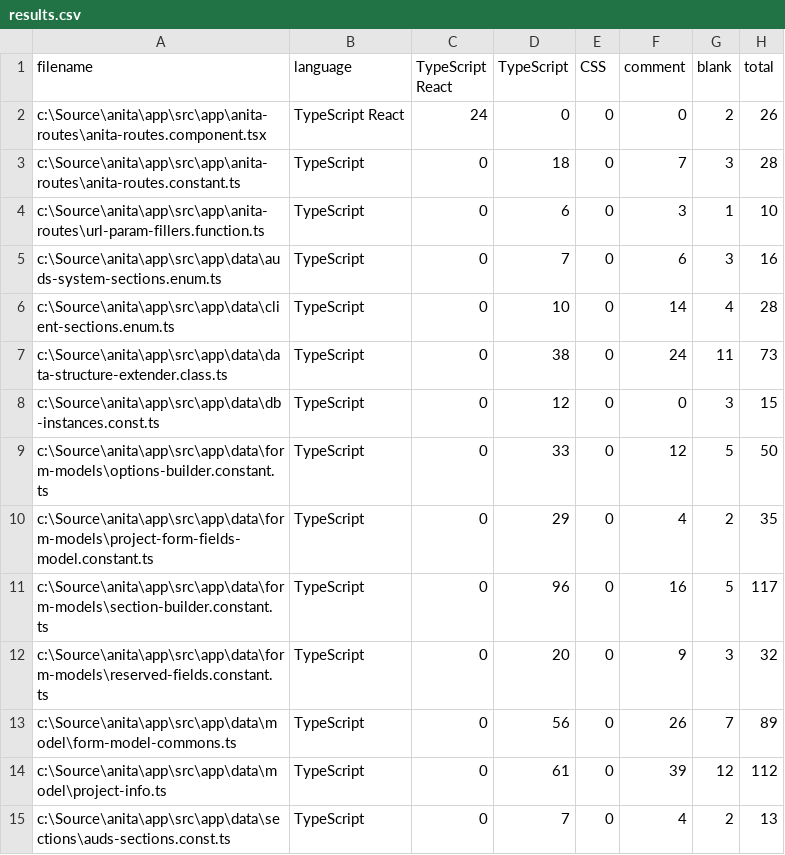
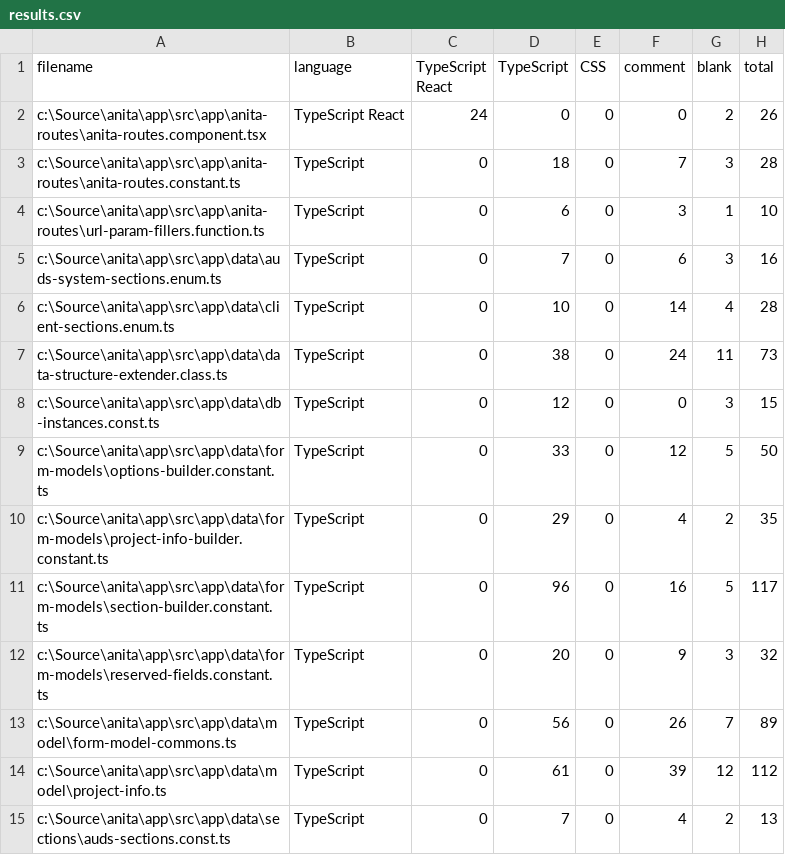
Before and after one commit to anita-app/anita, a CSV file: .VSCodeCounter/2021-11-21 - React src folder/results.csv, drawn as a sheet; only a part is shown.

Commit message:
Rearranged code in folder data

```diff
--- a/.VSCodeCounter/2021-11-21 - React src folder/results.csv
+++ b/.VSCodeCounter/2021-11-21 - React src folder/results.csv
@@ -9,3 +9,3 @@
 "c:\Source\anita\app\src\app\data\form-models\options-builder.constant.ts", "TypeScript", 0, 33, 0, 12, 5, 50
-"c:\Source\anita\app\src\app\data\form-models\project-form-fields-model.constant.ts", "TypeScript", 0, 29, 0, 4, 2, 35
+"c:\Source\anita\app\src\app\data\form-models\project-info-builder.constant.ts", "TypeScript", 0, 29, 0, 4, 2, 35
 "c:\Source\anita\app\src\app\data\form-models\section-builder.constant.ts", "TypeScript", 0, 96, 0, 16, 5, 117
```
Also changed, not shown: 12 other files.
